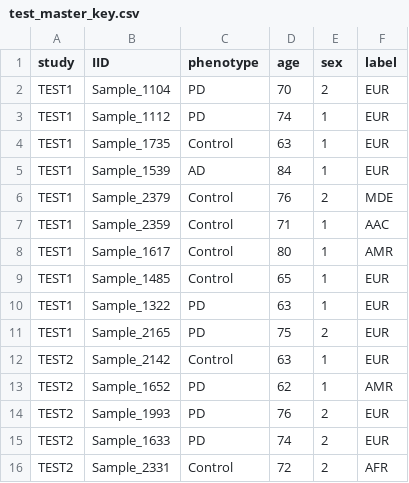
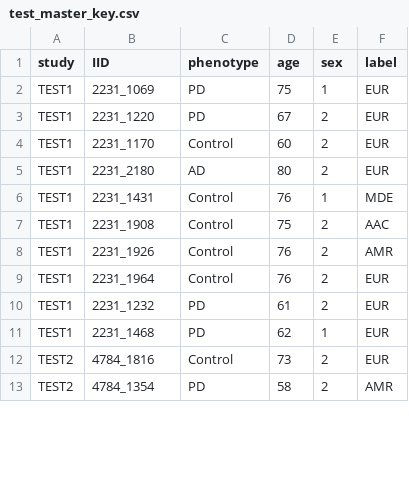
Before and after one commit to GP2code/CNV-Finder, a CSV file: example_data/test_master_key.csv, drawn as a sheet; only a part is shown; the diff covers the shown part only.

```diff
--- a/example_data/test_master_key.csv
+++ b/example_data/test_master_key.csv
@@ -1,16 +1,13 @@
 study,IID,phenotype,age,sex,label
-TEST1,Sample_1104,PD,70,2,EUR
-TEST1,Sample_1112,PD,74,1,EUR
-TEST1,Sample_1735,Control,63,1,EUR
-TEST1,Sample_1539,AD,84,1,EUR
-TEST1,Sample_2379,Control,76,2,MDE
-TEST1,Sample_2359,Control,71,1,AAC
-TEST1,Sample_1617,Control,80,1,AMR
-TEST1,Sample_1485,Control,65,1,EUR
-TEST1,Sample_1322,PD,63,1,EUR
-TEST1,Sample_2165,PD,75,2,EUR
-TEST2,Sample_2142,Control,63,1,EUR
-TEST2,Sample_1652,PD,62,1,AMR
-TEST2,Sample_1993,PD,76,2,EUR
-TEST2,Sample_1633,PD,74,2,EUR
-TEST2,Sample_2331,Control,72,2,AFR
+TEST1,2231_1069,PD,75,1,EUR
+TEST1,2231_1220,PD,67,2,EUR
+TEST1,2231_1170,Control,60,2,EUR
+TEST1,2231_2180,AD,80,2,EUR
+TEST1,2231_1431,Control,76,1,MDE
+TEST1,2231_1908,Control,75,2,AAC
+TEST1,2231_1926,Control,76,2,AMR
+TEST1,2231_1964,Control,76,2,EUR
+TEST1,2231_1232,PD,61,2,EUR
+TEST1,2231_1468,PD,62,1,EUR
+TEST2,4784_1816,Control,73,2,EUR
+TEST2,4784_1354,PD,58,2,AMR
```
Also changed, not shown: 3 added rows and 14 edited cells elsewhere in this file, testing/app_ready/TEST1/final_del_model/PARK2/TEST1_PARK2_app_ready.csv, testing/app_ready/TEST2/final_dup_model/PARK2/TEST2_PARK2_app_ready.csv, 27 other files.
